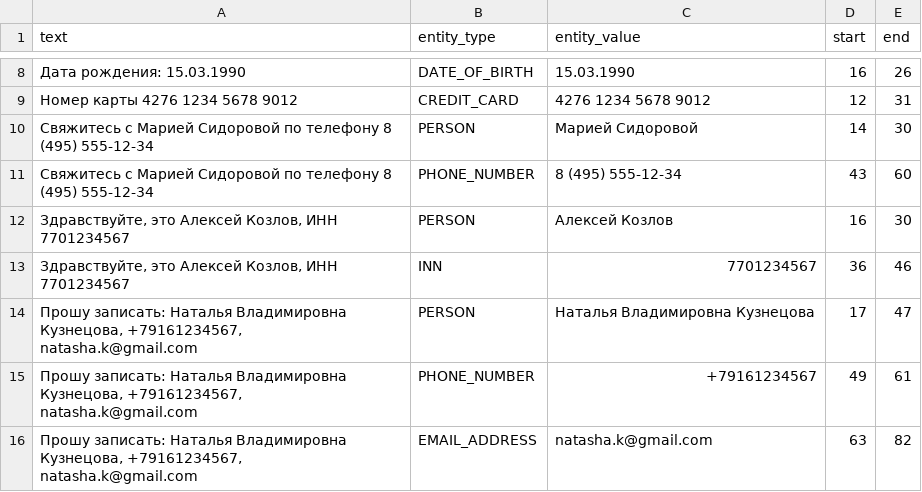
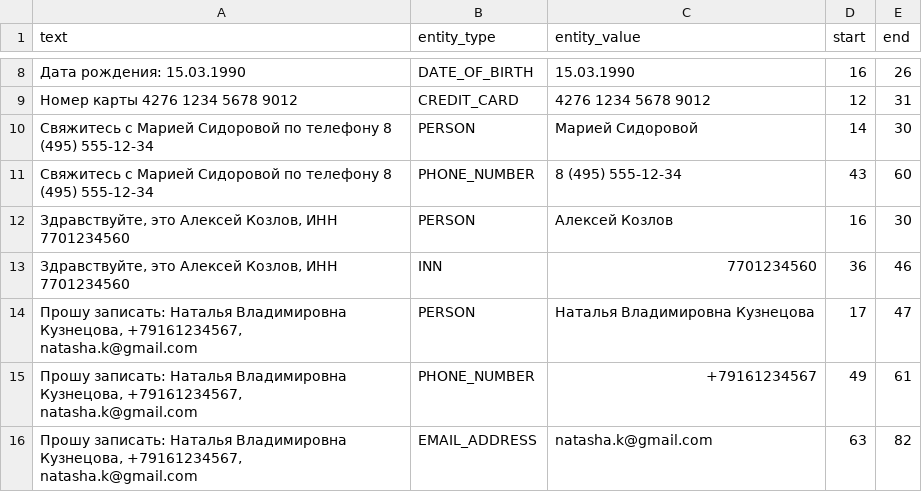
Before and after one commit to EgzodD/ANONIMIZATION_MODULE, a CSV file: data/ru_training_data.csv, drawn as a sheet; only a part is shown, gaps mark what is left out; the diff covers the shown part only.

```diff
--- a/data/ru_training_data.csv
+++ b/data/ru_training_data.csv
@@ -11,4 +11,4 @@ text,entity_type,entity_value,start,end
 "Свяжитесь с Марией Сидоровой по телефону 8 (495) 555-12-34",PHONE_NUMBER,"8 (495) 555-12-34",43,60
-"Здравствуйте, это Алексей Козлов, ИНН 7701234567",PERSON,"Алексей Козлов",16,30
-"Здравствуйте, это Алексей Козлов, ИНН 7701234567",INN,"7701234567",36,46
+"Здравствуйте, это Алексей Козлов, ИНН 7701234560",PERSON,"Алексей Козлов",16,30
+"Здравствуйте, это Алексей Козлов, ИНН 7701234560",INN,"7701234560",36,46
 "Прошу записать: Наталья Владимировна Кузнецова, +79161234567, natasha.k@gmail.com",PERSON,"Наталья Владимировна Кузнецова",17,47
```
Also changed, not shown: 16 edited cells elsewhere in this file, 1 other file.
